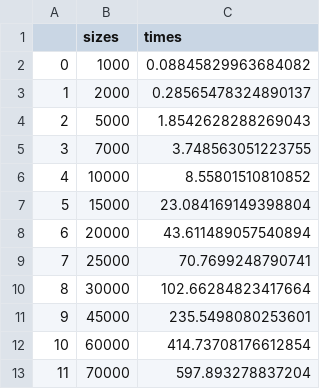
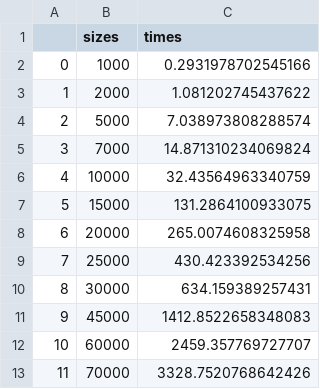
Before and after one commit to sjmiller8182/quant-the-world, a CSV file: case_study_4/data/SVM_profiling.csv, drawn as a sheet.

```diff
--- a/case_study_4/data/SVM_profiling.csv
+++ b/case_study_4/data/SVM_profiling.csv
@@ -1,13 +1,13 @@
 ,sizes,times
-0,1000,0.08845829963684082
-1,2000,0.28565478324890137
-2,5000,1.8542628288269043
-3,7000,3.748563051223755
-4,10000,8.55801510810852
-5,15000,23.084169149398804
-6,20000,43.611489057540894
-7,25000,70.7699248790741
-8,30000,102.66284823417664
-9,45000,235.5498080253601
-10,60000,414.73708176612854
-11,70000,597.893278837204
+0,1000,0.2931978702545166
+1,2000,1.081202745437622
+2,5000,7.038973808288574
+3,7000,14.871310234069824
+4,10000,32.43564963340759
+5,15000,131.2864100933075
+6,20000,265.0074608325958
+7,25000,430.423392534256
+8,30000,634.159389257431
+9,45000,1412.8522658348083
+10,60000,2459.357769727707
+11,70000,3328.7520768642426
```
Also changed, not shown: 5 other files.
